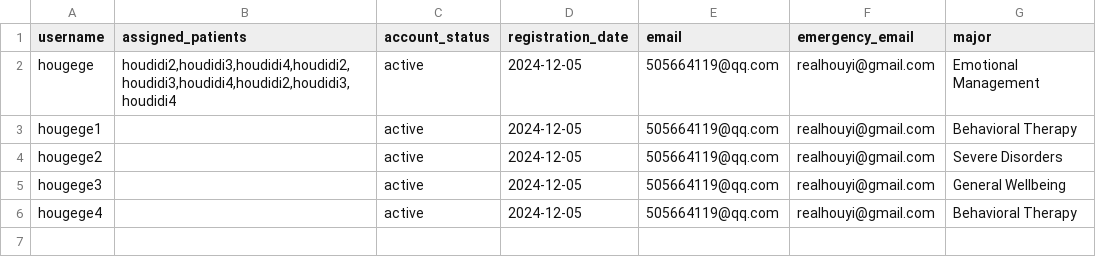
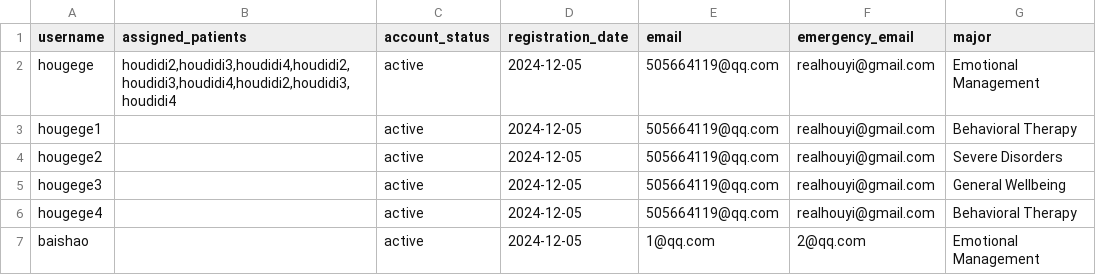
Before and after one commit to YorkisYY/Breeze-Mental-Health-System, a CSV file: data/mhwp.csv, drawn as a sheet; the diff names each change by its address in the sheet, - before the commit and + after, or states it on an @@ line.

```diff
--- a/data/mhwp.csv
+++ b/data/mhwp.csv
+row 7: baishao |  | active | 2024-12-05 | 1@qq.com | 2@qq.com | Emotional Management
```
Also changed, not shown: data/patients.csv, data/user_data.csv, 2 other files.
